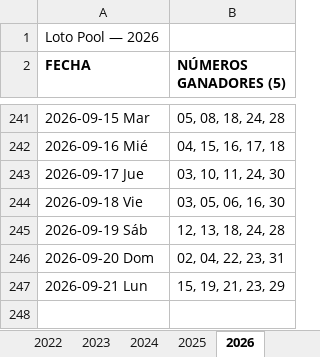
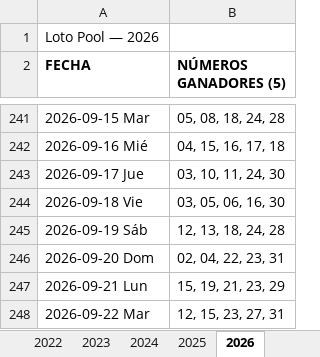
Before and after one commit to Virgax/LOTOMAN, an Excel workbook: data/loto_pool.xlsx, sheet 2026, drawn as a sheet; only a part is shown, gaps mark what is left out; values as stored, in another font and other column widths than the file's, no borders; the diff names each change by its address in the sheet, - before the commit and + after, or states it on an @@ line.

```diff
--- a/data/loto_pool.xlsx (sheet 2026)
+++ b/data/loto_pool.xlsx (sheet 2026)
+row 248: 2026-09-22 Mar | 12, 15, 23, 27, 31
```
Also changed, not shown: data/kino_2010_a_hoy_COMPLETO.xlsx, 2 other files.
